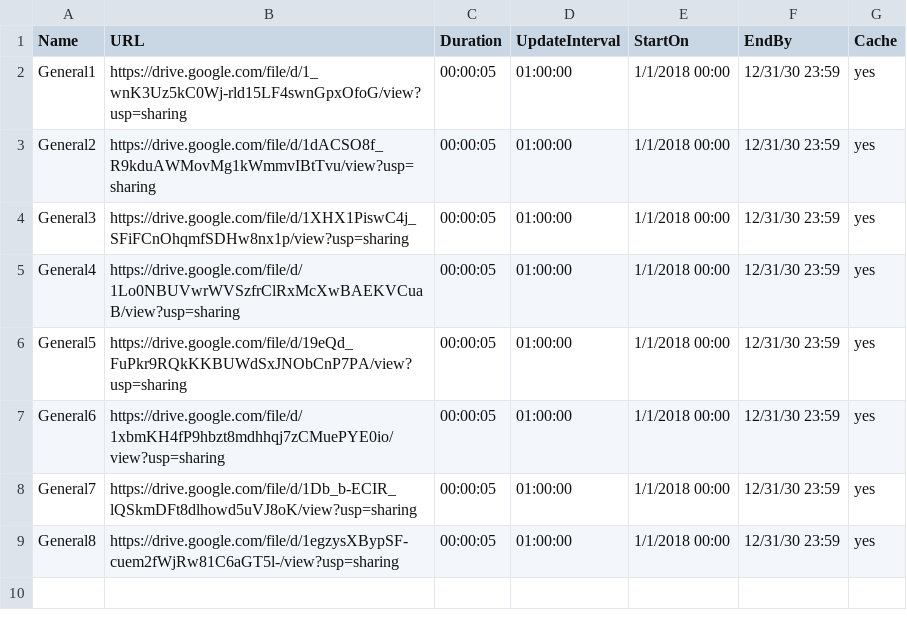
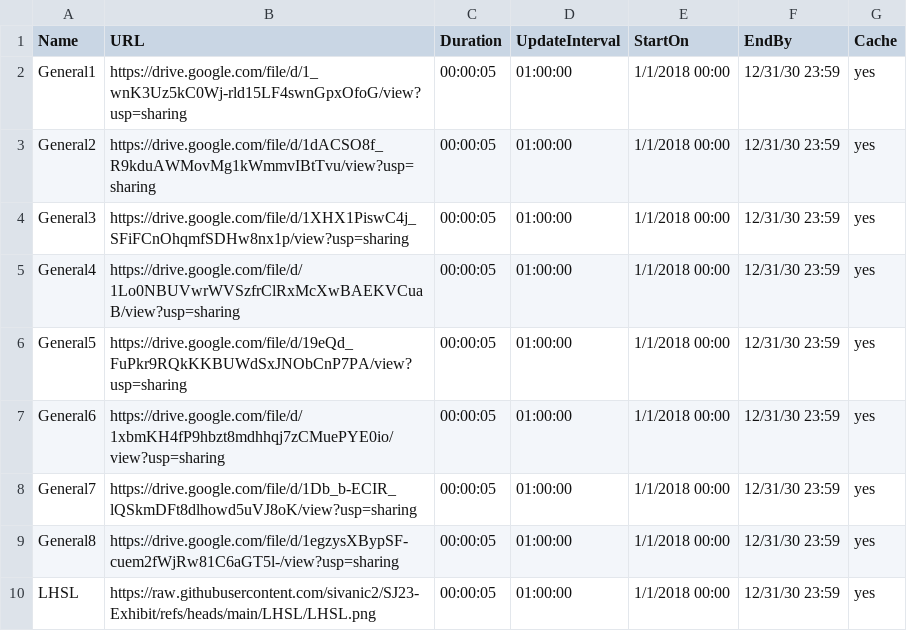
Before and after one commit to sivanic2/SJ23-Exhibit, a CSV file: 1General/ATV Exhibit Config General.csv, drawn as a sheet; the diff names each change by its address in the sheet, - before the commit and + after, or states it on an @@ line.

Commit message:
Update ATV Exhibit Config General.csv

```diff
--- a/1General/ATV Exhibit Config General.csv
+++ b/1General/ATV Exhibit Config General.csv
+row 10: LHSL | https://raw.githubusercontent.com/sivanic2/SJ23-Exhibit/refs/heads/main/LHSL/LHSL.png | 00:00:05 | 01:00:00 | 1/1/2018 00:00 | 12/31/30 23:59 | yes
```
